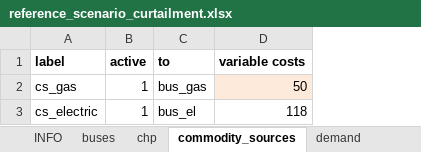
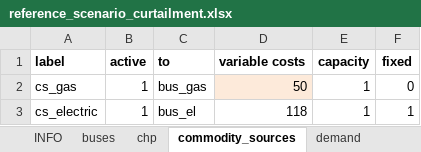
Before and after one commit to windnode/WindNODE_KWUM, an Excel workbook: windnode_kwum/scenarios/data/reference_scenario_curtailment.xlsx, sheet commodity_sources, drawn as a sheet; values as stored, in another font and other column widths than the file's, no borders; the diff names each change by its address in the sheet, - before the commit and + after, or states it on an @@ line.

```diff
--- a/windnode_kwum/scenarios/data/reference_scenario_curtailment.xlsx (sheet commodity_sources)
+++ b/windnode_kwum/scenarios/data/reference_scenario_curtailment.xlsx (sheet commodity_sources)
+column E (capacity), rows 2-3: 1 | 1
+column F (fixed), rows 2-3: 0 | 1
```
Also changed, not shown: sheet time_series, sheet transformers.
